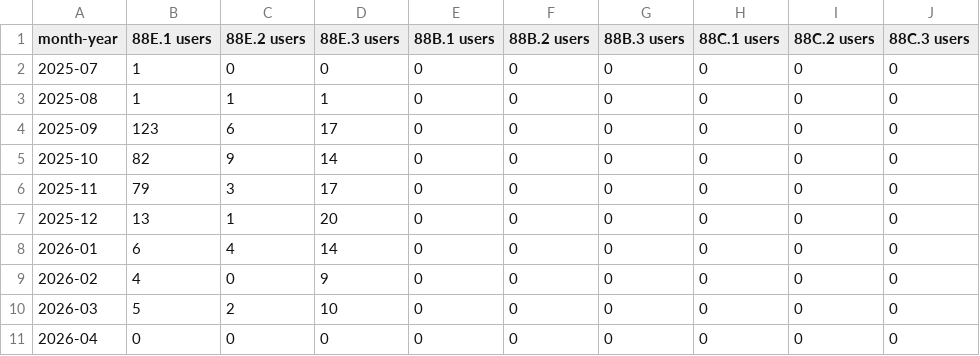
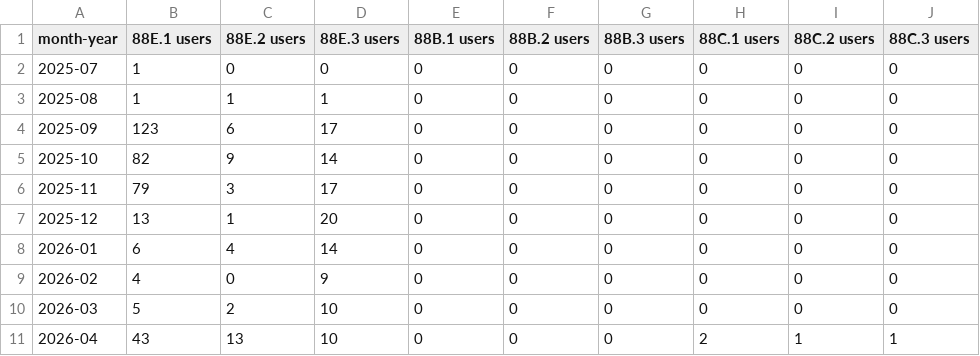
Before and after one commit to sean-morris/edx-usage, a CSV file: data/monthly_activity.csv, drawn as a sheet.

```diff
--- a/data/monthly_activity.csv
+++ b/data/monthly_activity.csv
@@ -10,2 +10,2 @@ month-year,88E.1 users,88E.2 users,88E.3 users,88B.1 users,88B.2 users,88B.3 use
 2026-03,5,2,10,0,0,0,0,0,0
-2026-04,0,0,0,0,0,0,0,0,0
+2026-04,43,13,10,0,0,0,2,1,1
```
Also changed, not shown: data/hub_historical_users.csv, 2 other files.
